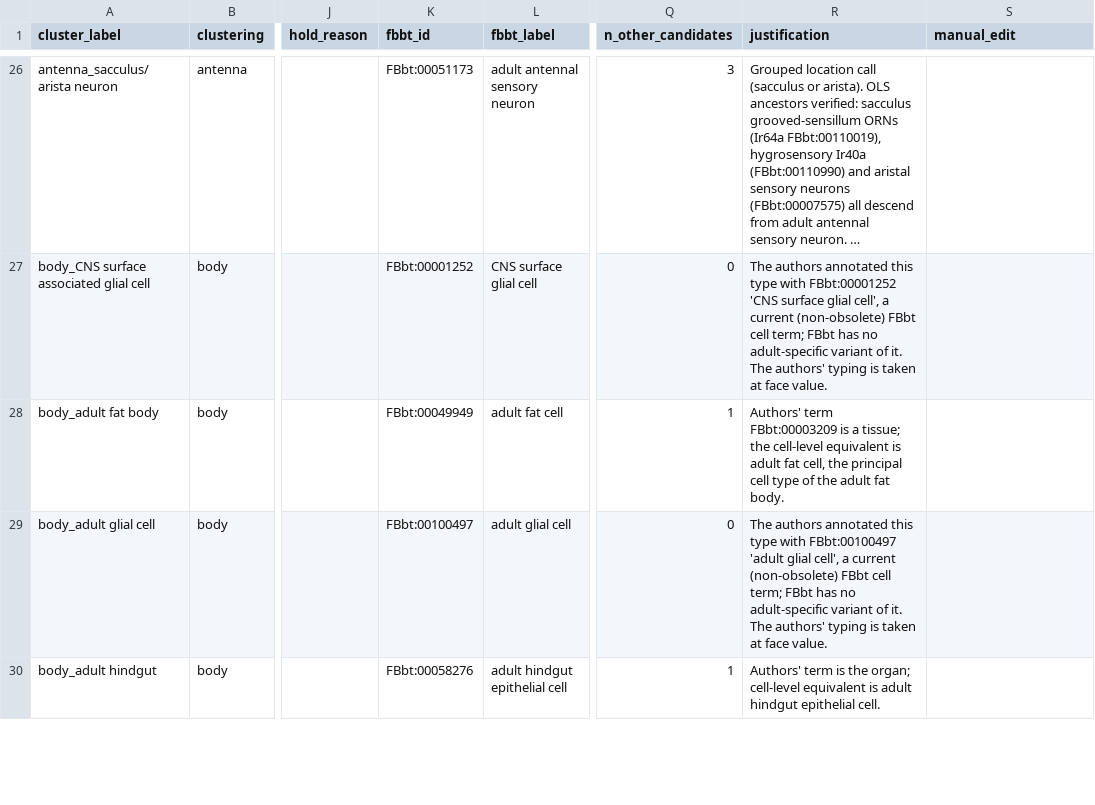
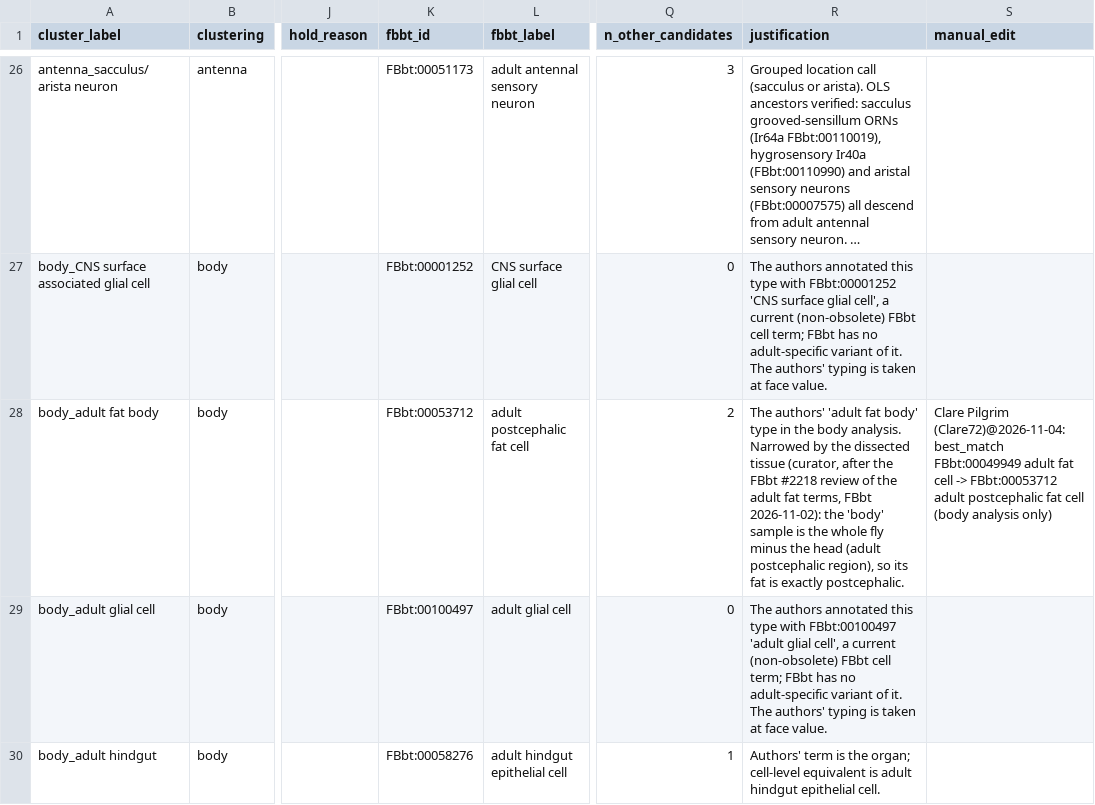
Before and after one commit to VirtualFlyBrain/vfb-scRNAseq, a TSV file: projects/li_2022_fca_10x/mapping.tsv, drawn as a sheet; only a part is shown, gaps mark what is left out; long unchanged cells end in …; the diff covers the shown part only; the diff names each change by its address in the sheet, - before the commit and + after, or states it on an @@ line.

```diff
--- a/projects/li_2022_fca_10x/mapping.tsv
+++ b/projects/li_2022_fca_10x/mapping.tsv
-K28 (fbbt_id): FBbt:00049949
+K28 (fbbt_id): FBbt:00053712
-L28 (fbbt_label): adult fat cell
+L28 (fbbt_label): adult postcephalic fat cell
-Q28 (n_other_candidates): 1
+Q28 (n_other_candidates): 2
-R28 (justification): Authors' term FBbt:00003209 is a tissue; the cell-level equivalent is adult fat cell, the principal cell type of the adult fat body.
+R28 (justification): The authors' 'adult fat body' type in the body analysis. Narrowed by the dissected tissue (curator, after the FBbt #2218 review of the adult fat terms, FBbt 2026-11-02): the 'body' sample is the whole fly minus the head (adult postcephalic region), so its fat is exactly postcephalic.
-S28 (manual_edit): (empty)
+S28 (manual_edit): Clare Pilgrim (Clare72)@2026-11-04: best_match FBbt:00049949 adult fat cell -> FBbt:00053712 adult postcephalic fat cell (body analysis only)
```
Also changed, not shown: 45 edited cells elsewhere in this file, projects/li_2022_fca_ss2/mapping.tsv, projects/lu_2023_afca/mapping.tsv, 23 other files.
